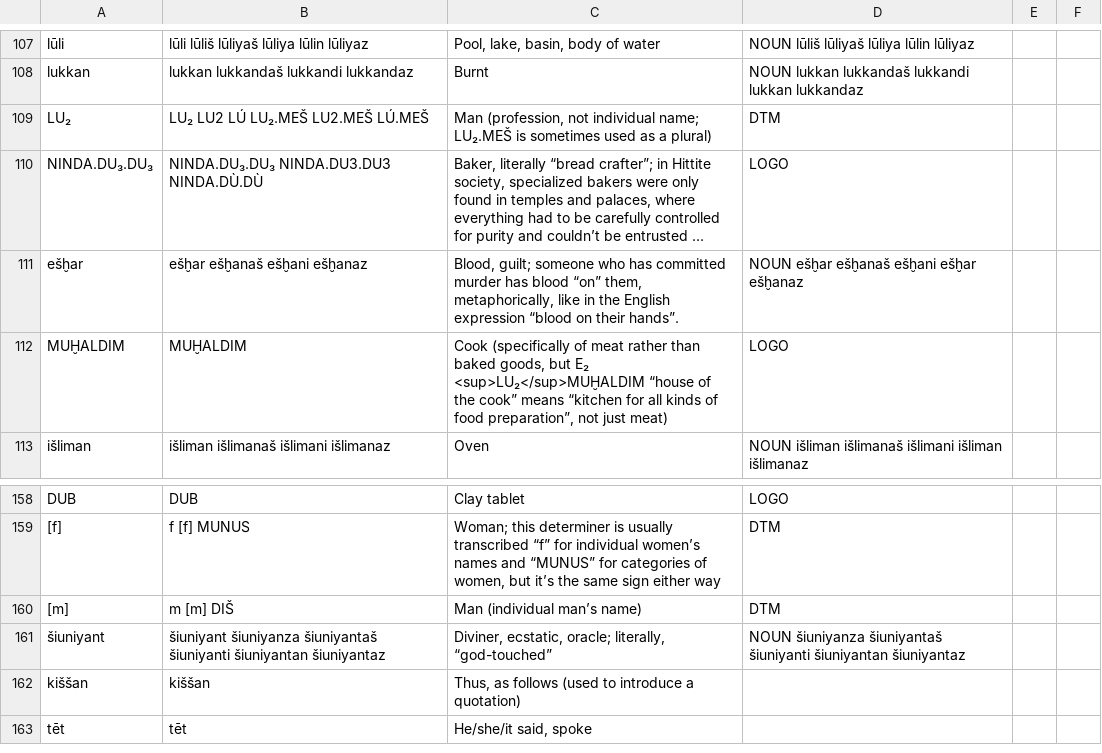
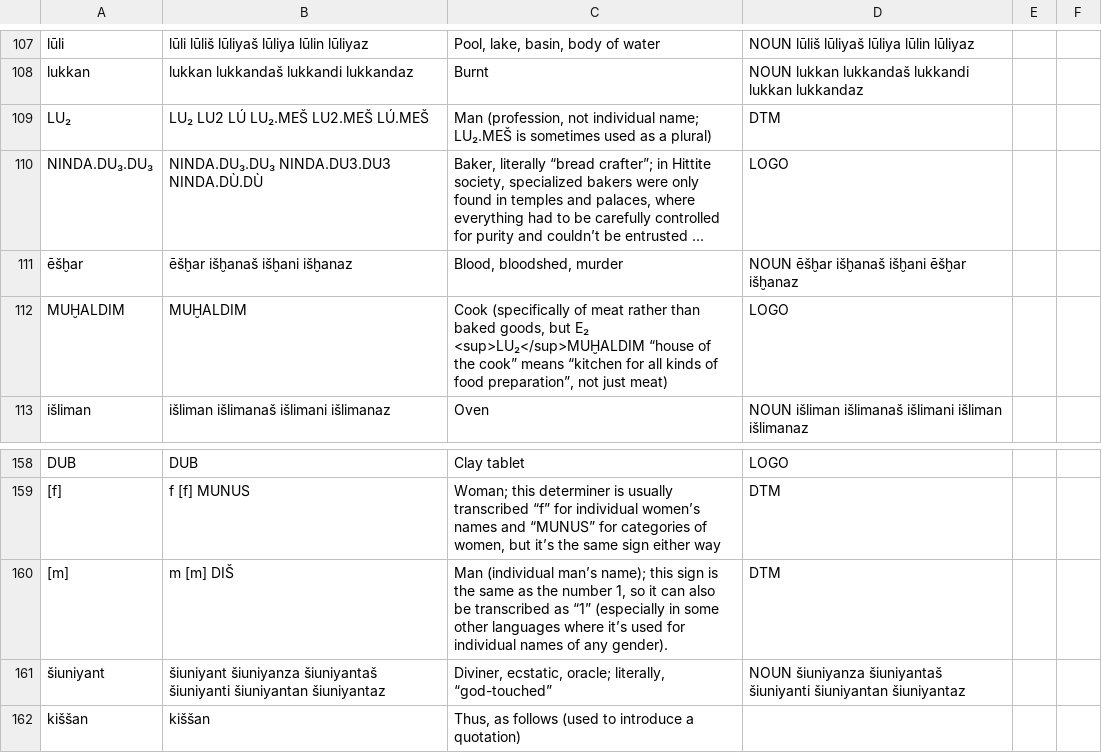
Before and after one commit to dstelzer/hittite-dialog, a TSV file: dictionary.tsv, drawn as a sheet; only a part is shown, gaps mark what is left out; the shorter side is filled out with more unchanged rows; long unchanged cells end in …; removed rows and columns are numbered as before the commit, all else as after; the diff names each change by its address in the sheet, - before the commit and + after, or states it on an @@ line.

Commit message:
many small fixes especially in formatting

```diff
--- a/dictionary.tsv
+++ b/dictionary.tsv
-row 111: ešḫar | ešḫar ešḫanaš ešḫani ešḫanaz | Blood, guilt; someone who has committed murder has blood “on” them, metaphorically, like in the English expression “blood on their hands”. | NOUN ešḫar ešḫanaš ešḫani ešḫar ešḫanaz
+row 111: ēšḫar | ēšḫar išḫanaš išḫani išḫanaz | Blood, bloodshed, murder | NOUN ēšḫar išḫanaš išḫani ēšḫar išḫanaz
-C160: …(individual man’s name)
+C160: …(individual man’s name); this sign is the same as the number 1, so it can also be transcribed as “1” (especially in some other languages where it’s used for individual names of any gender).
```
Also changed, not shown: 9 other files.
